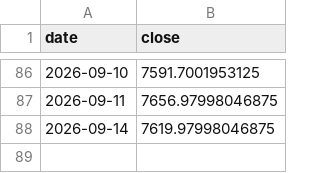
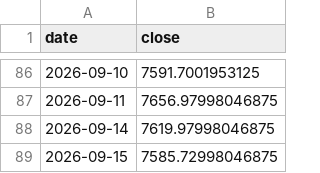
Before and after one commit to lollo1008/portfolio-dashboard, a CSV file: data/benchmark.csv, drawn as a sheet; only a part is shown, gaps mark what is left out; the diff names each change by its address in the sheet, - before the commit and + after, or states it on an @@ line.

```diff
--- a/data/benchmark.csv
+++ b/data/benchmark.csv
+row 89: 2026-09-15 | 7585.72998046875
```
Also changed, not shown: data/correlation_matrix_top10.csv, data/powerbi/dim_date.csv, 10 other files.
